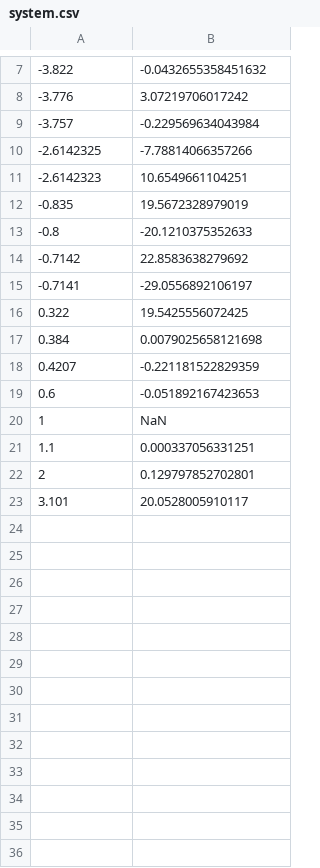
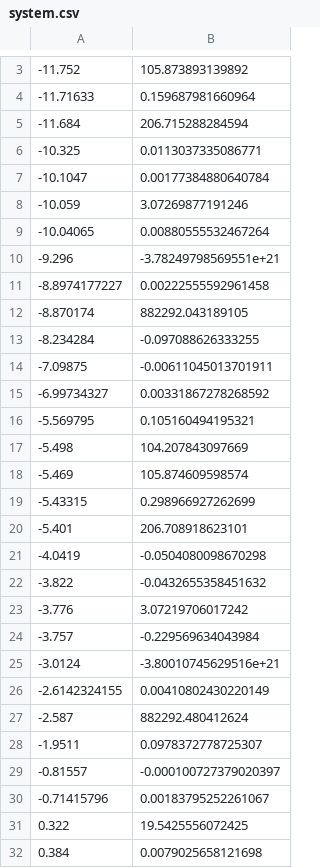
Before and after one commit to greedzZz/integration-testing, a CSV file: src/main/resources/input/system.csv, drawn as a sheet; only a part is shown, gaps mark what is left out; the shorter side is filled out with more unchanged rows; the diff covers the shown part only.

```diff
--- a/src/main/resources/input/system.csv
+++ b/src/main/resources/input/system.csv
@@ -7 +3,20 @@
+-11.752,105.873893139892
+-11.71633,0.159687981660964
+-11.684,206.715288284594
+-10.325,0.0113037335086771
+-10.1047,0.00177384880640784
+-10.059,3.07269877191246
+-10.04065,0.00880555532467264
+-9.296,-3.78249798569551e+21
+-8.8974177227,0.00222555592961458
+-8.870174,882292.043189105
+-8.234284,-0.097088626333255
+-7.09875,-0.00611045013701911
+-6.99734327,0.00331867278268592
+-5.569795,0.105160494195321
+-5.498,104.207843097669
+-5.469,105.874609598574
+-5.43315,0.298966927262699
+-5.401,206.708918623101
+-4.0419,-0.0504080098670298
 -3.822,-0.0432655358451632
@@ -9,8 +24,8 @@
 -3.757,-0.229569634043984
--2.6142325,-7.78814066357266
--2.6142323,10.6549661104251
--0.835,19.5672328979019
--0.8,-20.1210375352633
--0.7142,22.8583638279692
--0.7141,-29.0556892106197
+-3.0124,-3.80010745629516e+21
+-2.6142324155,0.00410802430220149
+-2.587,882292.480412624
+-1.9511,0.0978372778725307
+-0.81557,-0.000100727379020397
+-0.71415796,0.00183795252261067
 0.322,19.5425556072425
```
Also changed, not shown: 2 added rows and 6 removed rows elsewhere in this file, src/main/resources/input/cos.csv, src/main/resources/input/cot.csv, 4 other files.
